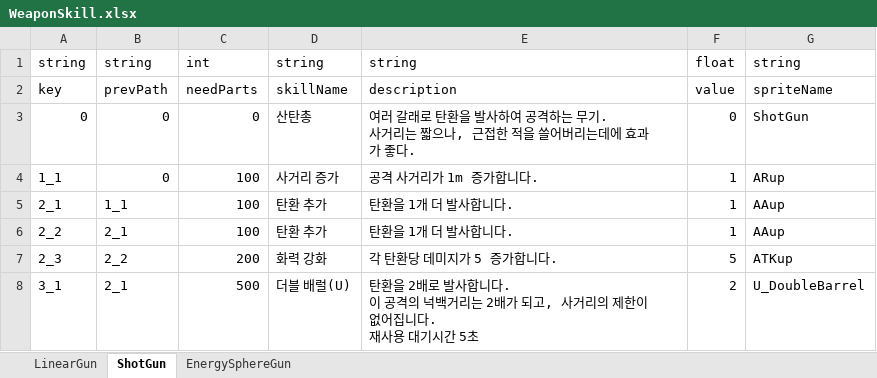
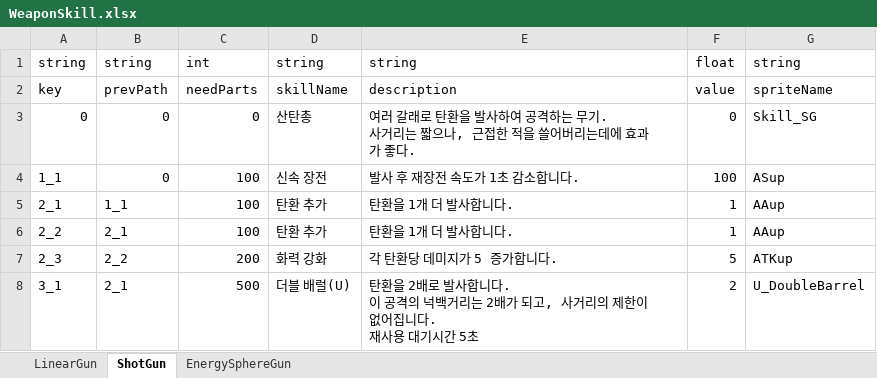
Before and after one commit to ILoveMilktea/PorterTale, an Excel workbook: Assets/SaveData/ExcelFiles/MergeMode/WeaponSkill.xlsx, sheet ShotGun, drawn as a sheet; values as stored, in another font and other column widths than the file's, no borders; charts and pictures not drawn; the diff names each change by its address in the sheet, - before the commit and + after, or states it on an @@ line.

```diff
--- a/Assets/SaveData/ExcelFiles/MergeMode/WeaponSkill.xlsx (sheet ShotGun)
+++ b/Assets/SaveData/ExcelFiles/MergeMode/WeaponSkill.xlsx (sheet ShotGun)
-G3: ShotGun
+G3: Skill_SG
-D4: 사거리 증가
+D4: 신속 장전
-E4: 공격 사거리가 1m 증가합니다.
+E4: 발사 후 재장전 속도가 1초 감소합니다.
-F4: 1
+F4: 100
-G4: ARup
+G4: ASup
```
Also changed, not shown: sheet EnergySphereGun, sheet LinearGun, 32 other files.
